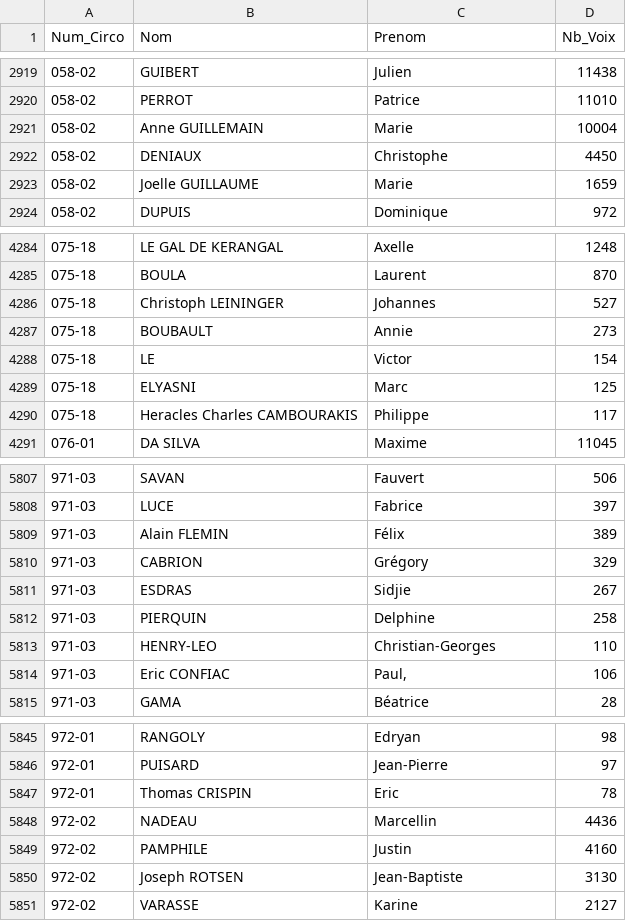
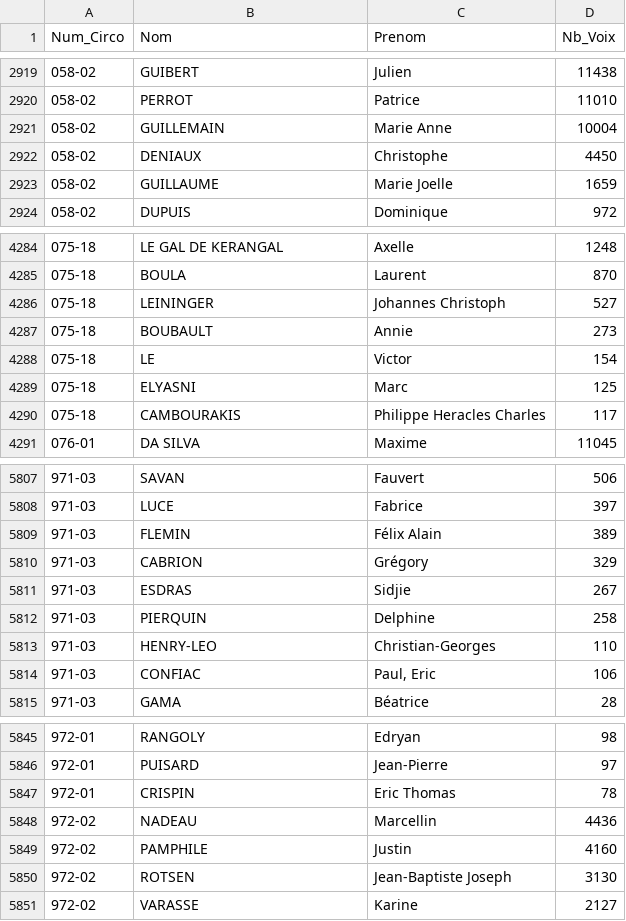
Before and after one commit to A2drien/Web-Scraping-Elections-Legislatives-2022, a CSV file: data.csv (was file.csv), drawn as a sheet; only a part is shown, gaps mark what is left out; the diff covers the shown part only.

```diff
--- a/file.csv
+++ b/data.csv
@@ -2920,5 +2920,5 @@ Num_Circo;Nom;Prenom;Nb_Voix
 058-02;PERROT;Patrice;11010
-058-02;Anne GUILLEMAIN;Marie;10004
+058-02;GUILLEMAIN;Marie Anne;10004
 058-02;DENIAUX;Christophe;4450
-058-02;Joelle GUILLAUME;Marie;1659
+058-02;GUILLAUME;Marie Joelle;1659
 058-02;DUPUIS;Dominique;972
@@ -4285,3 +4285,3 @@ Num_Circo;Nom;Prenom;Nb_Voix
 075-18;BOULA;Laurent;870
-075-18;Christoph LEININGER;Johannes;527
+075-18;LEININGER;Johannes Christoph;527
 075-18;BOUBAULT;Annie;273
@@ -4289,3 +4289,3 @@ Num_Circo;Nom;Prenom;Nb_Voix
 075-18;ELYASNI;Marc;125
-075-18;Heracles Charles CAMBOURAKIS;Philippe;117
+075-18;CAMBOURAKIS;Philippe Heracles Charles;117
 076-01;DA SILVA;Maxime;11045
@@ -5808,3 +5808,3 @@ Num_Circo;Nom;Prenom;Nb_Voix
 971-03;LUCE;Fabrice;397
-971-03;Alain FLEMIN;Félix;389
+971-03;FLEMIN;Félix Alain;389
 971-03;CABRION;Grégory;329
@@ -5813,3 +5813,3 @@ Num_Circo;Nom;Prenom;Nb_Voix
 971-03;HENRY-LEO;Christian-Georges;110
-971-03;Eric CONFIAC;Paul,;106
+971-03;CONFIAC;Paul, Eric;106
 971-03;GAMA;Béatrice;28
@@ -5846,6 +5846,6 @@ Num_Circo;Nom;Prenom;Nb_Voix
 972-01;PUISARD;Jean-Pierre;97
-972-01;Thomas CRISPIN;Eric;78
+972-01;CRISPIN;Eric Thomas;78
 972-02;NADEAU;Marcellin;4436
 972-02;PAMPHILE;Justin;4160
-972-02;Joseph ROTSEN;Jean-Baptiste;3130
+972-02;ROTSEN;Jean-Baptiste Joseph;3130
 972-02;VARASSE;Karine;2127
```
Also changed, not shown: 176 edited cells elsewhere in this file, 2 other files.
